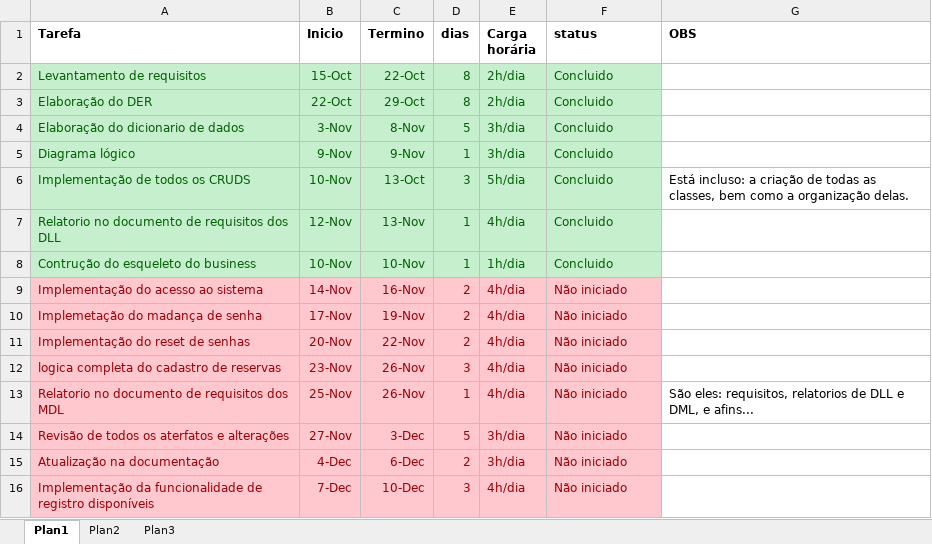
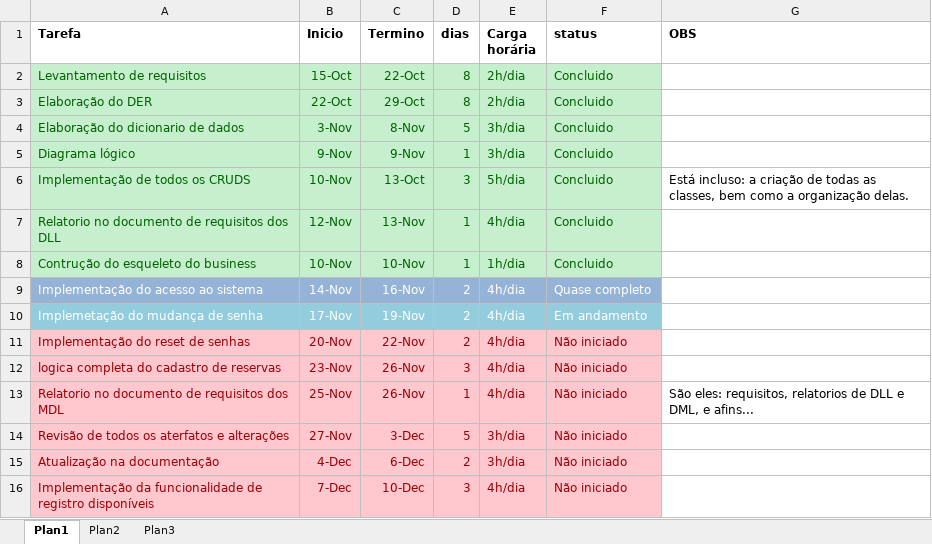
Before and after one commit to FelipeDAlencar/PBD_2018.2_SISTEMA_DE_LOCACAO_DE_VEICULOS, an Excel workbook: DOCUMENTAÇÃO/CRONOGRAMA_PBD_2018.2.xlsx, sheet Plan1, drawn as a sheet; only a part is shown; values as stored, in another font and other column widths than the file's, no borders; the diff names each change by its address in the sheet, - before the commit and + after, or states it on an @@ line.

```diff
--- a/DOCUMENTAÇÃO/CRONOGRAMA_PBD_2018.2.xlsx (sheet Plan1)
+++ b/DOCUMENTAÇÃO/CRONOGRAMA_PBD_2018.2.xlsx (sheet Plan1)
-A9:F9 fill: #FFC7CE
+A9:F9 fill: #95B3D7
-A9:F10 text colour: #9C0006
+A9:F10 text colour: #FFFFFF
-F9 (status): Não iniciado
+F9 (status): Quase completo
-A10 (Tarefa): Implemetação do madança de senha
+A10 (Tarefa): Implemetação do mudança de senha
-A10:F10 fill: #FFC7CE
+A10:F10 fill: #93CDDD
-F10 (status): Não iniciado
+F10 (status): Em andamento
```
Also changed, not shown: 3 other files.
